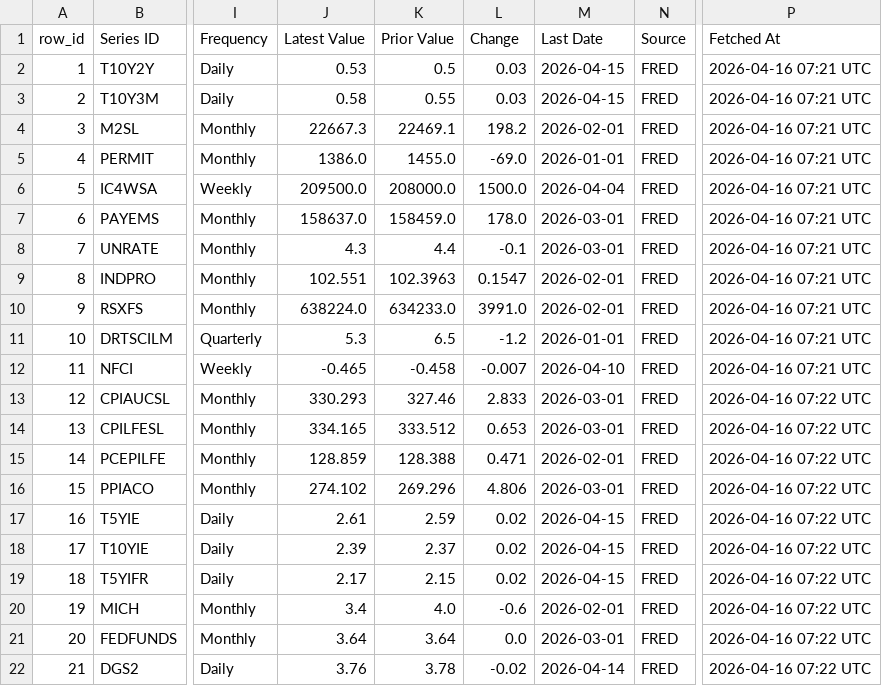
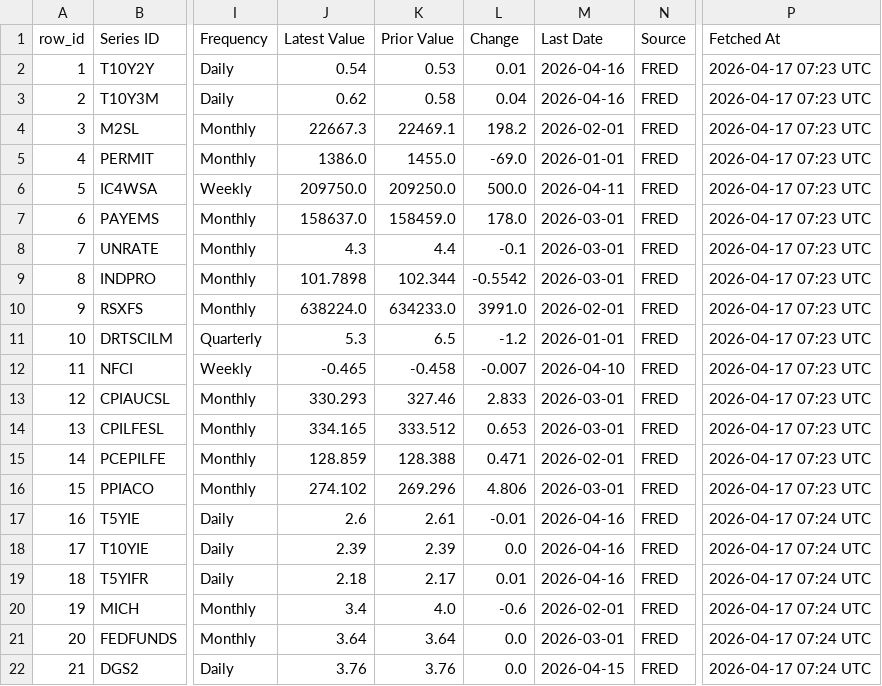
Before and after one commit to Kasim81/market_dash_auto, a CSV file: data/macro_us.csv, drawn as a sheet; only a part is shown, gaps mark what is left out; the diff covers the shown part only; the diff names each change by its address in the sheet, - before the commit and + after, or states it on an @@ line.

```diff
--- a/data/macro_us.csv
+++ b/data/macro_us.csv
-J2 (Latest Value): 0.53
+J2 (Latest Value): 0.54
-K2 (Prior Value): 0.5
+K2 (Prior Value): 0.53
-L2 (Change): 0.03
+L2 (Change): 0.01
-M2:M3 (Last Date): 2026-04-15
+M2:M3 (Last Date): 2026-04-16
-P2:P12 (Fetched At): 2026-04-16 07:21 UTC
+P2:P12 (Fetched At): 2026-04-17 07:23 UTC
-J3 (Latest Value): 0.58
+J3 (Latest Value): 0.62
-K3 (Prior Value): 0.55
+K3 (Prior Value): 0.58
-L3 (Change): 0.03
+L3 (Change): 0.04
-J6 (Latest Value): 209500.0
+J6 (Latest Value): 209750.0
-K6 (Prior Value): 208000.0
+K6 (Prior Value): 209250.0
-L6 (Change): 1500.0
+L6 (Change): 500.0
-M6 (Last Date): 2026-04-04
+M6 (Last Date): 2026-04-11
-J9 (Latest Value): 102.551
+J9 (Latest Value): 101.7898
-K9 (Prior Value): 102.3963
+K9 (Prior Value): 102.344
-L9 (Change): 0.1547
+L9 (Change): -0.5542
-M9 (Last Date): 2026-02-01
+M9 (Last Date): 2026-03-01
-P13:P16 (Fetched At): 2026-04-16 07:22 UTC
+P13:P16 (Fetched At): 2026-04-17 07:23 UTC
-J17 (Latest Value): 2.61
+J17 (Latest Value): 2.6
-K17 (Prior Value): 2.59
+K17 (Prior Value): 2.61
-L17 (Change): 0.02
+L17 (Change): -0.01
-M17:M19 (Last Date): 2026-04-15
+M17:M19 (Last Date): 2026-04-16
-P17:P22 (Fetched At): 2026-04-16 07:22 UTC
+P17:P22 (Fetched At): 2026-04-17 07:24 UTC
-K18 (Prior Value): 2.37
+K18 (Prior Value): 2.39
-L18 (Change): 0.02
+L18 (Change): 0.0
-J19 (Latest Value): 2.17
+J19 (Latest Value): 2.18
-K19 (Prior Value): 2.15
+K19 (Prior Value): 2.17
-L19 (Change): 0.02
+L19 (Change): 0.01
-K22 (Prior Value): 3.78
+K22 (Prior Value): 3.76
-L22 (Change): -0.02
+L22 (Change): 0.0
-M22 (Last Date): 2026-04-14
+M22 (Last Date): 2026-04-15
```
Also changed, not shown: 52 edited cells elsewhere in this file, data/macro_intl.csv, data/macro_intl_hist.csv, 7 other files.
